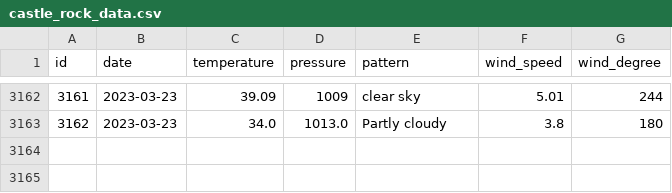
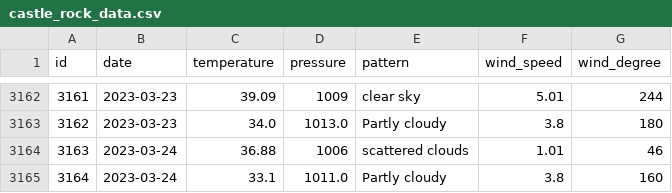
Before and after one commit to tvang1/AI-Weather-Predictor, a CSV file: WeatherAPIs/API Outputs/castle_rock_data.csv, drawn as a sheet; only a part is shown, gaps mark what is left out; the diff names each change by its address in the sheet, - before the commit and + after, or states it on an @@ line.

Commit message:
Entries 3.24.23

```diff
--- a/WeatherAPIs/API Outputs/castle_rock_data.csv
+++ b/WeatherAPIs/API Outputs/castle_rock_data.csv
+row 3164: 3163 | 2023-03-24 | 36.88 | 1006 | scattered clouds | 1.01 | 46
+row 3165: 3164 | 2023-03-24 | 33.1 | 1011.0 | Partly cloudy | 3.8 | 160
```
Also changed, not shown: WeatherAPIs/API Outputs/boulder_data.csv, WeatherAPIs/API Outputs/denver_data.csv.
